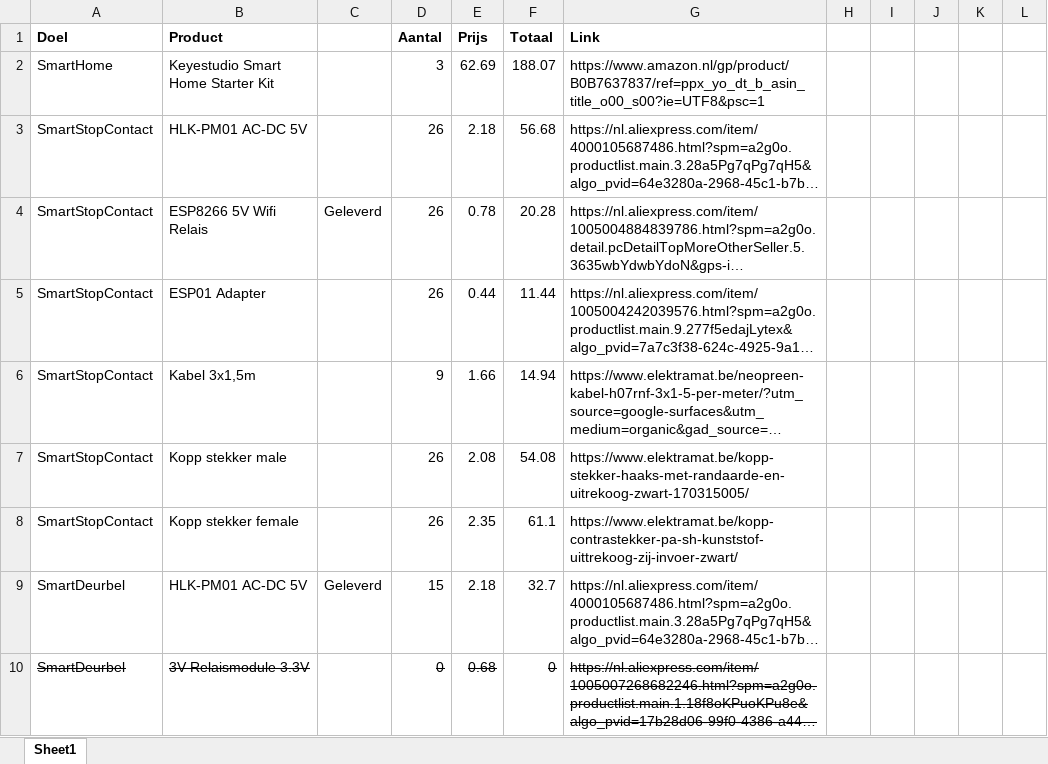
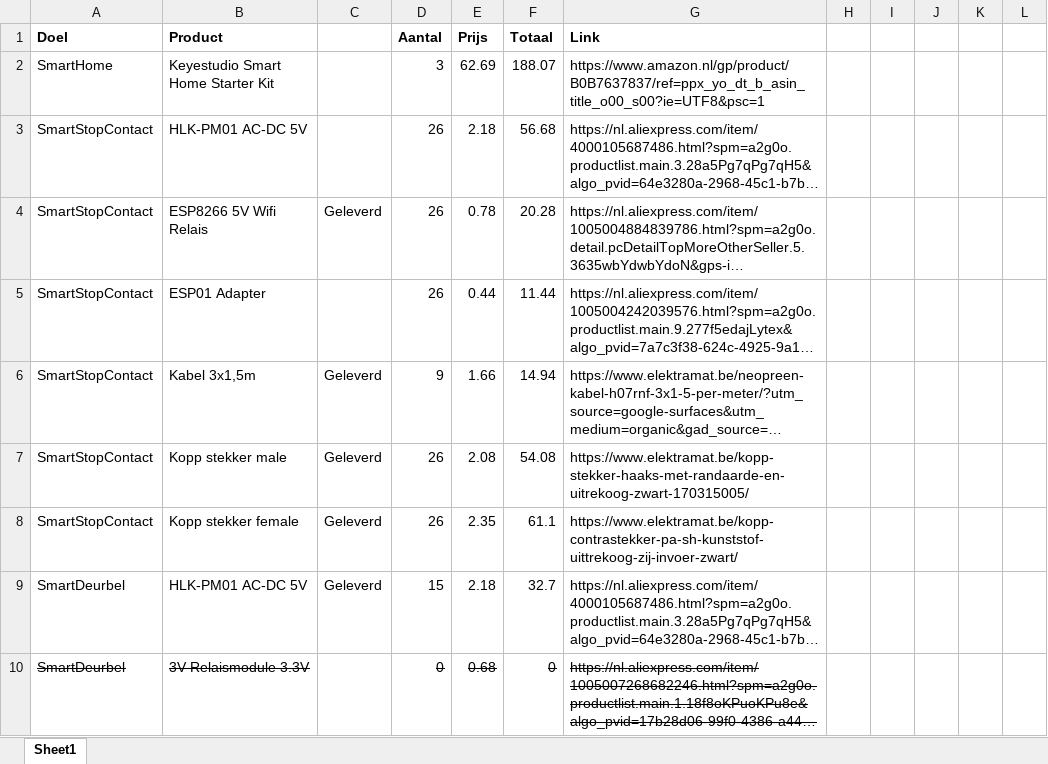
Before and after one commit to itenium-be/Bootcamp-Home-Automation, an Excel workbook: Materials.xlsx, sheet Sheet1, drawn as a sheet; only a part is shown; long unchanged cells end in …; values as stored, in another font and other column widths than the file's, no borders; the diff names each change by its address in the sheet, - before the commit and + after, or states it on an @@ line.

Commit message:
Update materials

```diff
--- a/Materials.xlsx (sheet Sheet1)
+++ b/Materials.xlsx (sheet Sheet1)
-C6:C8: (empty)
+C6:C8: Geleverd
```
